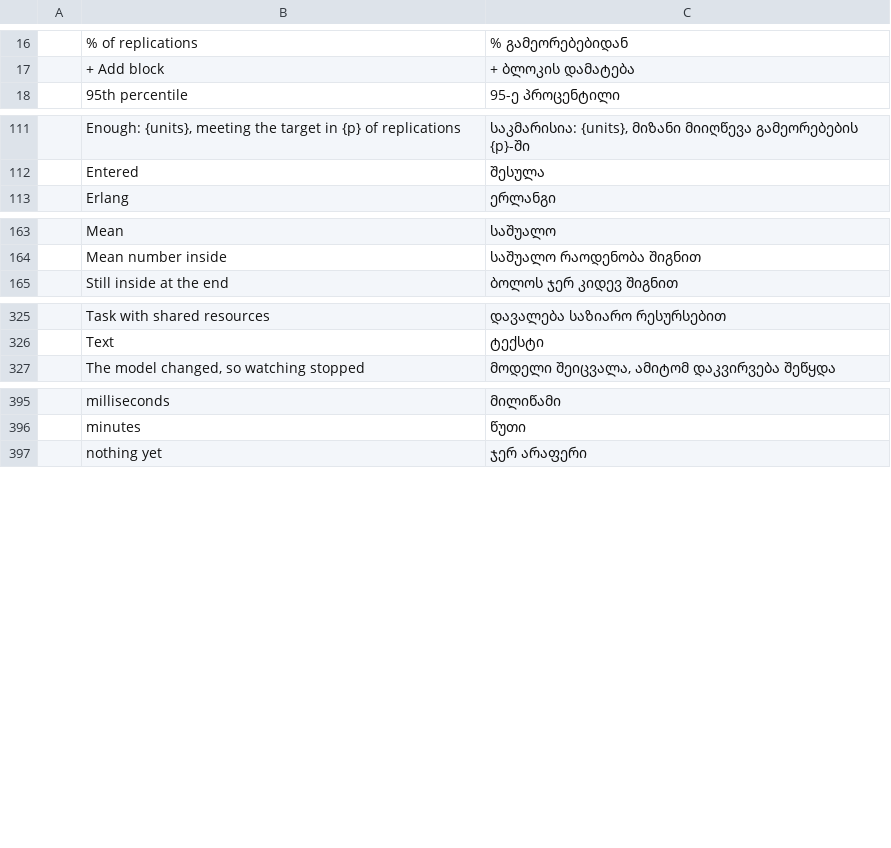
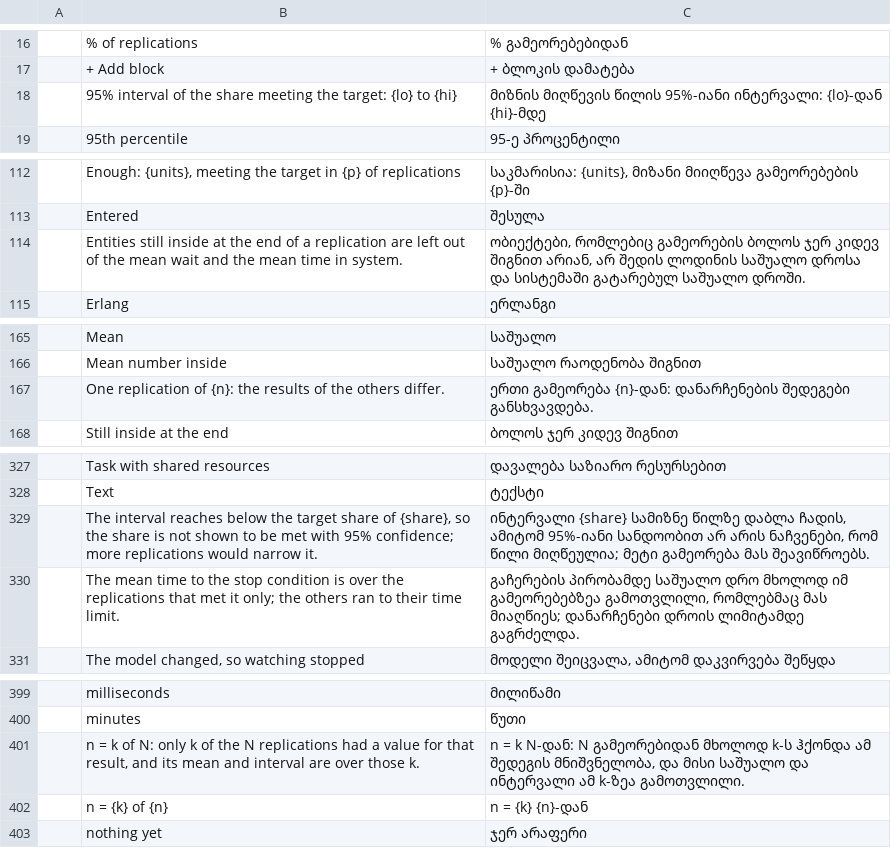
Before and after one commit to helenkwok/StochCraft, a TSV file: i18n/ka.tsv, drawn as a sheet; only a part is shown, gaps mark what is left out; the diff covers the shown part only.

```diff
--- a/i18n/ka.tsv
+++ b/i18n/ka.tsv
@@ -17,2 +17,3 @@
 	+ Add block	+ ბლოკის დამატება
+	95% interval of the share meeting the target: {lo} to {hi}	მიზნის მიღწევის წილის 95%-იანი ინტერვალი: {lo}-დან {hi}-მდე
 	95th percentile	95-ე პროცენტილი
@@ -112,2 +113,3 @@
 	Entered	შესულა
+	Entities still inside at the end of a replication are left out of the mean wait and the mean time in system.	ობიექტები, რომლებიც გამეორების ბოლოს ჯერ კიდევ შიგნით არიან, არ შედის ლოდინის საშუალო დროსა და სისტემაში გატარებულ საშუალო დროში.
 	Erlang	ერლანგი
@@ -164,2 +166,3 @@
 	Mean number inside	საშუალო რაოდენობა შიგნით
+	One replication of {n}: the results of the others differ.	ერთი გამეორება {n}-დან: დანარჩენების შედეგები განსხვავდება.
 	Still inside at the end	ბოლოს ჯერ კიდევ შიგნით
@@ -326,2 +328,4 @@
 	Text	ტექსტი
+	The interval reaches below the target share of {share}, so the share is not shown to be met with 95% confidence; more replications would narrow it.	ინტერვალი {share} სამიზნე წილზე დაბლა ჩადის, ამიტომ 95%-იანი სანდოობით არ არის ნაჩვენები, რომ წილი მიღწეულია; მეტი გამეორება მას შეავიწროებს.
+	The mean time to the stop condition is over the replications that met it only; the others ran to their time limit.	გაჩერების პირობამდე საშუალო დრო მხოლოდ იმ გამეორებებზეა გამოთვლილი, რომლებმაც მას მიაღწიეს; დანარჩენები დროის ლიმიტამდე გაგრძელდა.
 	The model changed, so watching stopped	მოდელი შეიცვალა, ამიტომ დაკვირვება შეწყდა
@@ -396,2 +400,4 @@
 	minutes	წუთი
+	n = k of N: only k of the N replications had a value for that result, and its mean and interval are over those k.	n = k N-დან: N გამეორებიდან მხოლოდ k-ს ჰქონდა ამ შედეგის მნიშვნელობა, და მისი საშუალო და ინტერვალი ამ k-ზეა გამოთვლილი.
+	n = {k} of {n}	n = {k} {n}-დან
 	nothing yet	ჯერ არაფერი
```
Also changed, not shown: 1 added row and 2 removed rows elsewhere in this file, i18n/bn.tsv, i18n/lo.tsv, 52 other files.
